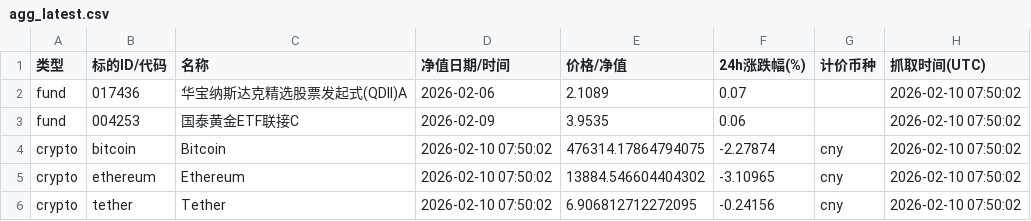
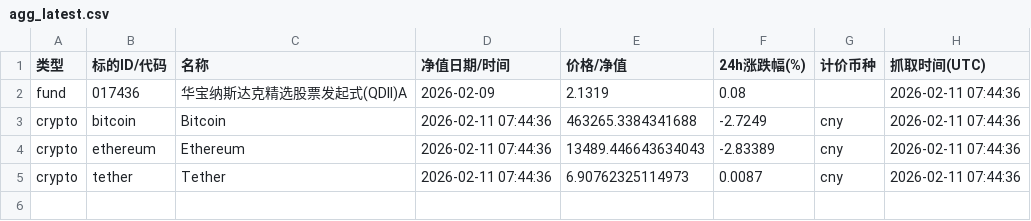
Before and after one commit to Vyenkor/portfolio, a CSV file: data/agg_latest.csv, drawn as a sheet.

```diff
--- a/data/agg_latest.csv
+++ b/data/agg_latest.csv
@@ -1,6 +1,5 @@
 类型,标的ID/代码,名称,净值日期/时间,价格/净值,24h涨跌幅(%),计价币种,抓取时间(UTC)
-fund,017436,华宝纳斯达克精选股票发起式(QDII)A,2026-02-06,2.1089,0.07,,2026-02-10 07:50:02
-fund,004253,国泰黄金ETF联接C,2026-02-09,3.9535,0.06,,2026-02-10 07:50:02
-crypto,bitcoin,Bitcoin,2026-02-10 07:50:02,476314.17864794075,-2.27874,cny,2026-02-10 07:50:02
-crypto,ethereum,Ethereum,2026-02-10 07:50:02,13884.546604404302,-3.10965,cny,2026-02-10 07:50:02
-crypto,tether,Tether,2026-02-10 07:50:02,6.906812712272095,-0.24156,cny,2026-02-10 07:50:02
+fund,017436,华宝纳斯达克精选股票发起式(QDII)A,2026-02-09,2.1319,0.08,,2026-02-11 07:44:36
+crypto,bitcoin,Bitcoin,2026-02-11 07:44:36,463265.3384341688,-2.7249,cny,2026-02-11 07:44:36
+crypto,ethereum,Ethereum,2026-02-11 07:44:36,13489.446643634043,-2.83389,cny,2026-02-11 07:44:36
+crypto,tether,Tether,2026-02-11 07:44:36,6.90762325114973,0.0087,cny,2026-02-11 07:44:36
```
Also changed, not shown: data/history.csv.
